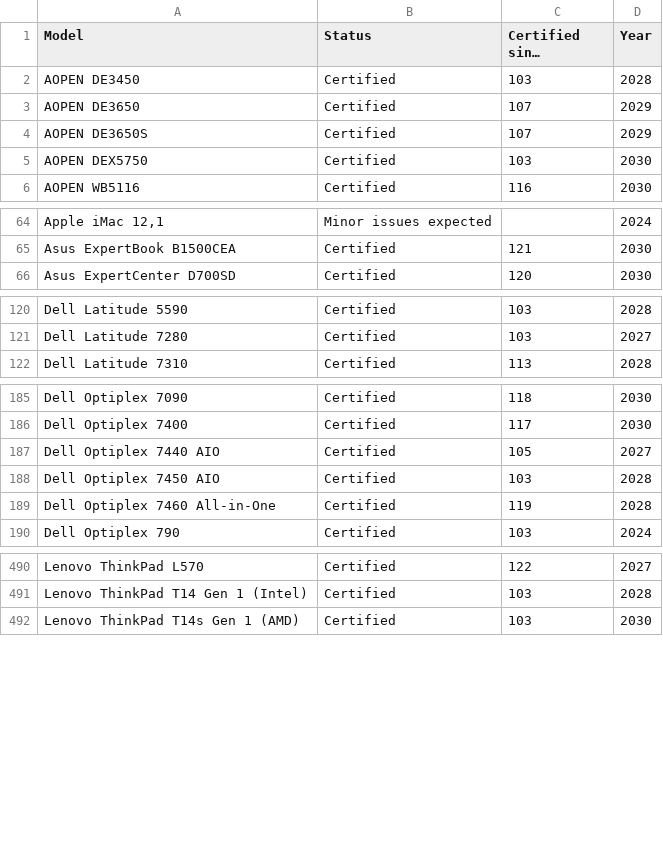
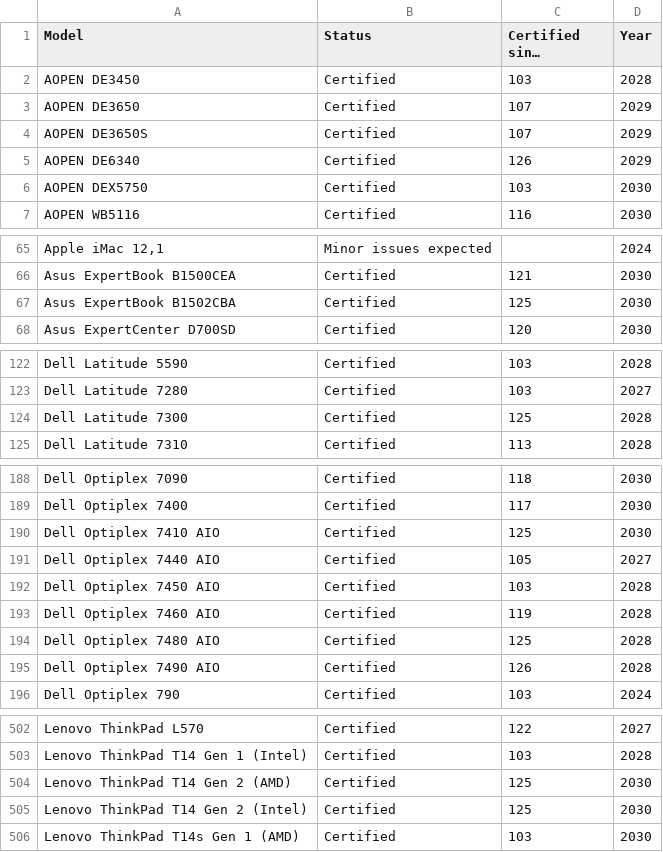
Before and after one commit to fclairamb/chrome-os-flex-models-list, a CSV file: models.csv, drawn as a sheet; only a part is shown, gaps mark what is left out; long unchanged cells end in …; addresses are those after the commit; the diff covers the shown part only; the diff names each change by its address in the sheet, - before the commit and + after, or states it on an @@ line.

```diff
--- a/models.csv
+++ b/models.csv
+row 5: AOPEN DE6340 | Certified | 126 | 2029
+row 67: Asus ExpertBook B1502CBA | Certified | 125 | 2030
+row 124: Dell Latitude 7300 | Certified | 125 | 2028
+row 190: Dell Optiplex 7410 AIO | Certified | 125 | 2030
-A193 (Model): Dell Optiplex 7460 All-in-One
+A193 (Model): Dell Optiplex 7460 AIO
+row 194: Dell Optiplex 7480 AIO | Certified | 125 | 2028
+row 195: Dell Optiplex 7490 AIO | Certified | 126 | 2028
+row 504: Lenovo ThinkPad T14 Gen 2 (AMD) | Certified | 125 | 2030
+row 505: Lenovo ThinkPad T14 Gen 2 (Intel) | Certified | 125 | 2030
```
Also changed, not shown: 9 added rows elsewhere in this file, 1 other file.
